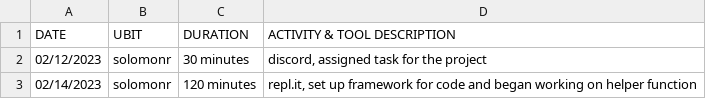
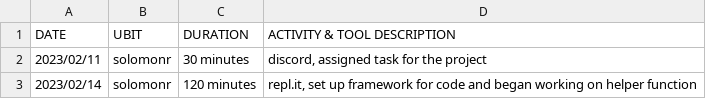
Before and after one commit to CreativePenguin/cse-306-csv, a CSV file: solomonr.csv, drawn as a sheet.

Commit message:
Update solomonr.csv

```diff
--- a/solomonr.csv
+++ b/solomonr.csv
@@ -1,3 +1,3 @@
 DATE,UBIT,DURATION,ACTIVITY & TOOL DESCRIPTION
-"02/12/2023","solomonr","30 minutes","discord, assigned task for the project"
-"02/14/2023","solomonr","120 minutes","repl.it, set up framework for code and began working on helper function"
+"2023/02/11","solomonr","30 minutes","discord, assigned task for the project"
+"2023/02/14","solomonr","120 minutes","repl.it, set up framework for code and began working on helper function"
```
